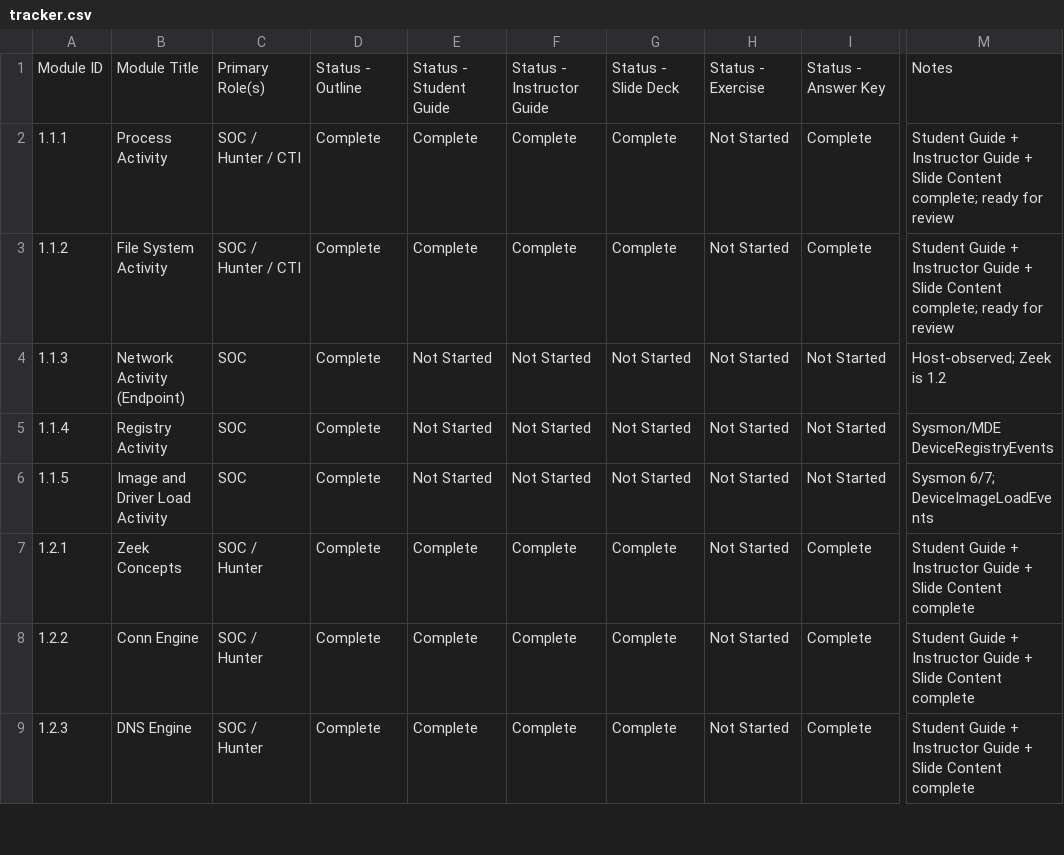
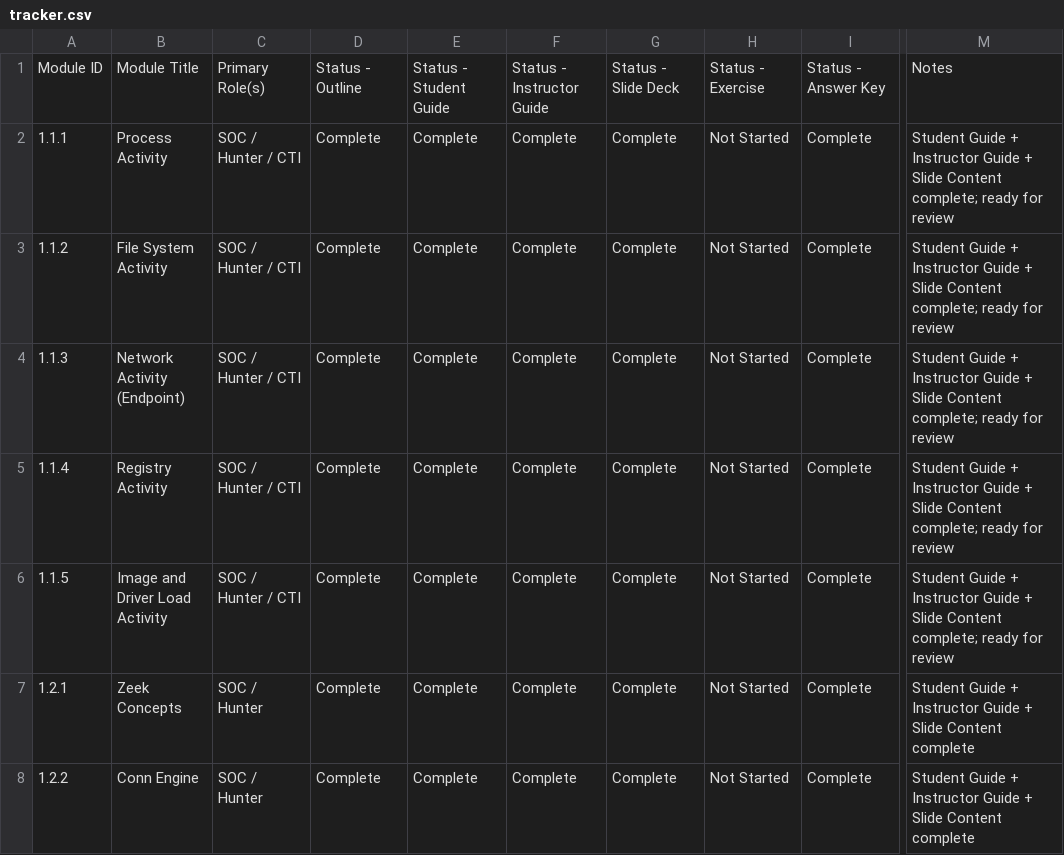
Before and after one commit to MalasadaTech/thraining-plan, a CSV file: docs/tracker.csv, drawn as a sheet; only a part is shown, gaps mark what is left out; the shorter side is filled out with more unchanged rows; the diff names each change by its address in the sheet, - before the commit and + after, or states it on an @@ line.

Commit message:
Add Image and Driver Load Activity Module (1.1.5)
- Created README.md for the Image and Driver Load Activity module.
- Added instructor guide with detailed teaching notes and learning objectives.
- Included student guide outlining key concepts and hands-on exercises.
- Developed slide deck for instructor-led training sessions.
- Established assets directory for lesson-specific images.

```diff
--- a/docs/tracker.csv
+++ b/docs/tracker.csv
-C4:C6: SOC
+C4:C6: SOC / Hunter / CTI
-E4:E6: Not Started
+E4:E6: Complete
-F4:F6: Not Started
+F4:F6: Complete
-G4:G6: Not Started
+G4:G6: Complete
-I4:I6: Not Started
+I4:I6: Complete
-M4: Host-observed; Zeek is 1.2
+M4: Student Guide + Instructor Guide + Slide Content complete; ready for review
-M5: Sysmon/MDE DeviceRegistryEvents
+M5: Student Guide + Instructor Guide + Slide Content complete; ready for review
-M6: Sysmon 6/7; DeviceImageLoadEvents
+M6: Student Guide + Instructor Guide + Slide Content complete; ready for review
```
Also changed, not shown: 18 other files.
